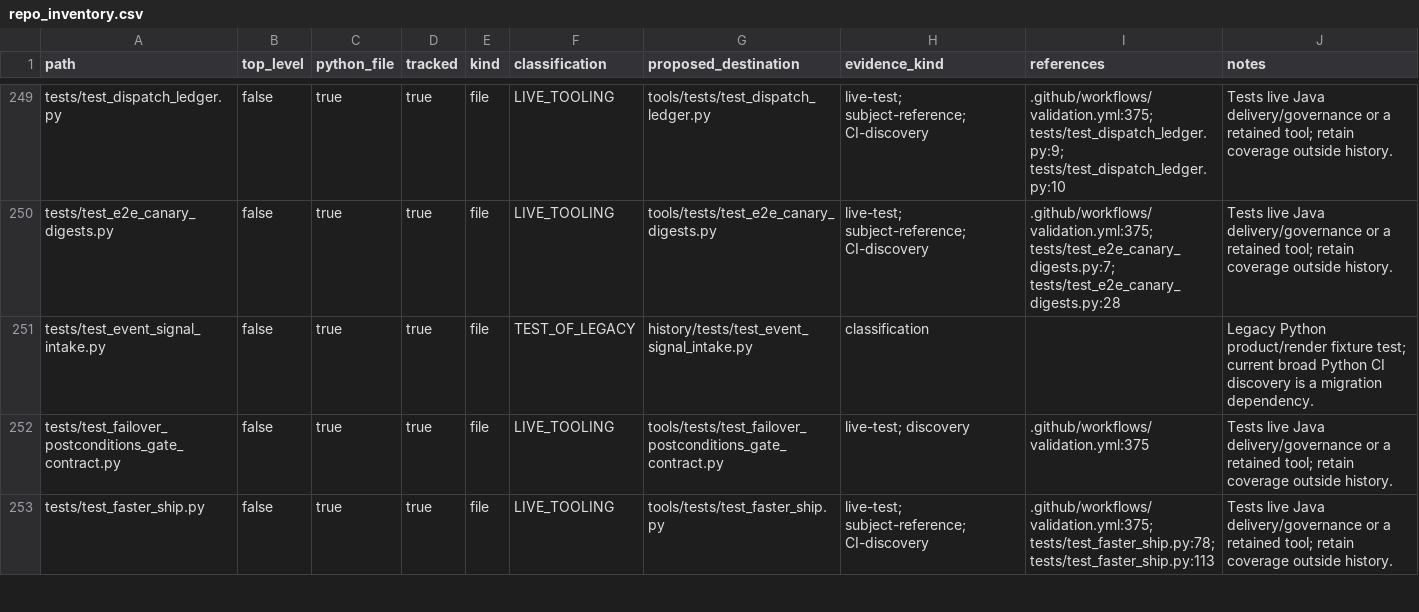
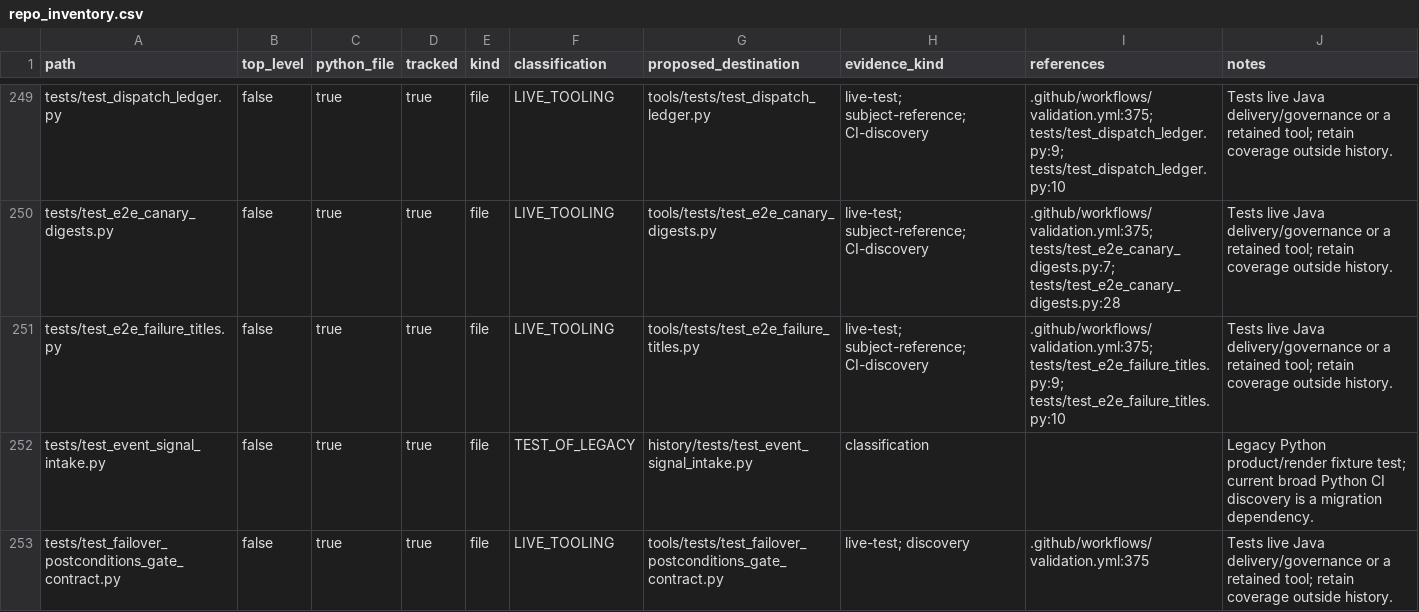
Before and after one commit to ozandurmus/neXus, a CSV file: docs/repo_inventory.csv, drawn as a sheet; only a part is shown, gaps mark what is left out; the shorter side is filled out with more unchanged rows.

```diff
--- a/docs/repo_inventory.csv
+++ b/docs/repo_inventory.csv
@@ -250,2 +250,3 @@ tests/test_dispatch_ledger.py,false,true,true,file,LIVE_TOOLING,tools/tests/test
 tests/test_e2e_canary_digests.py,false,true,true,file,LIVE_TOOLING,tools/tests/test_e2e_canary_digests.py,live-test; subject-reference; CI-discovery,.github/workflows/validation.yml:375; tests/test_e2e_canary_digests.py:7; tests/test_e2e_canary_digests.py:28,Tests live Java delivery/governance or a retained tool; retain coverage outside history.
+tests/test_e2e_failure_titles.py,false,true,true,file,LIVE_TOOLING,tools/tests/test_e2e_failure_titles.py,live-test; subject-reference; CI-discovery,.github/workflows/validation.yml:375; tests/test_e2e_failure_titles.py:9; tests/test_e2e_failure_titles.py:10,Tests live Java delivery/governance or a retained tool; retain coverage outside history.
 tests/test_event_signal_intake.py,false,true,true,file,TEST_OF_LEGACY,history/tests/test_event_signal_intake.py,classification,,Legacy Python product/render fixture test; current broad Python CI discovery is a migration dependency.
```
Also changed, not shown: 6 other files.
